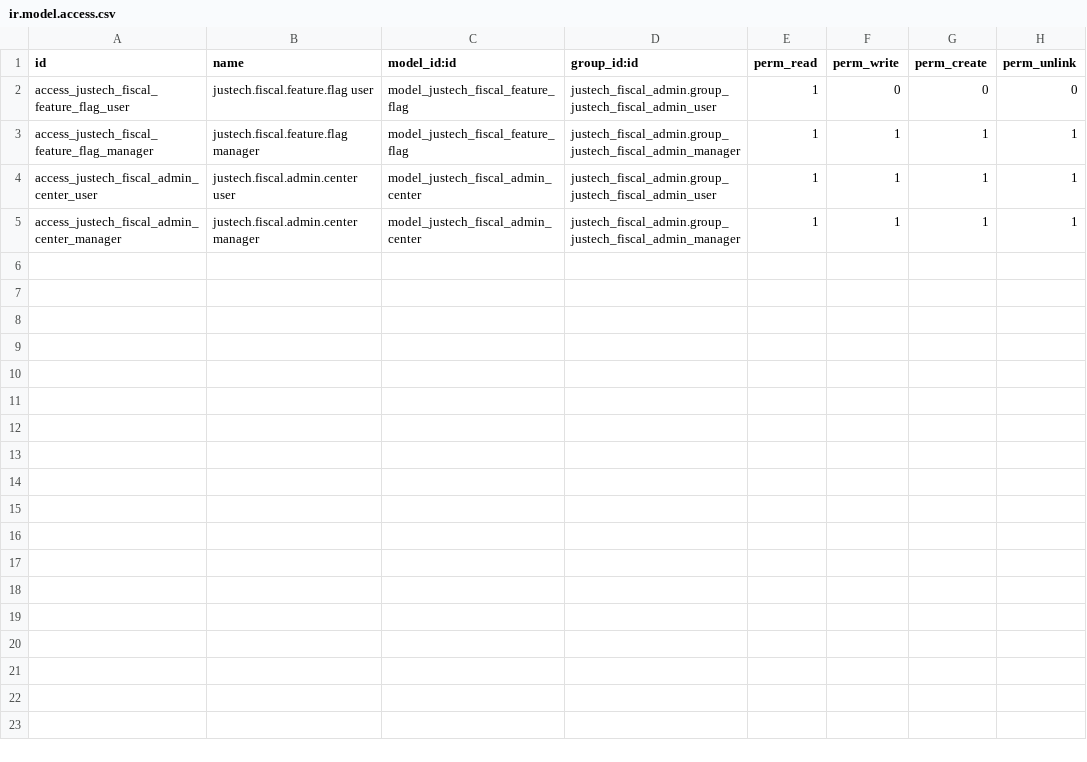
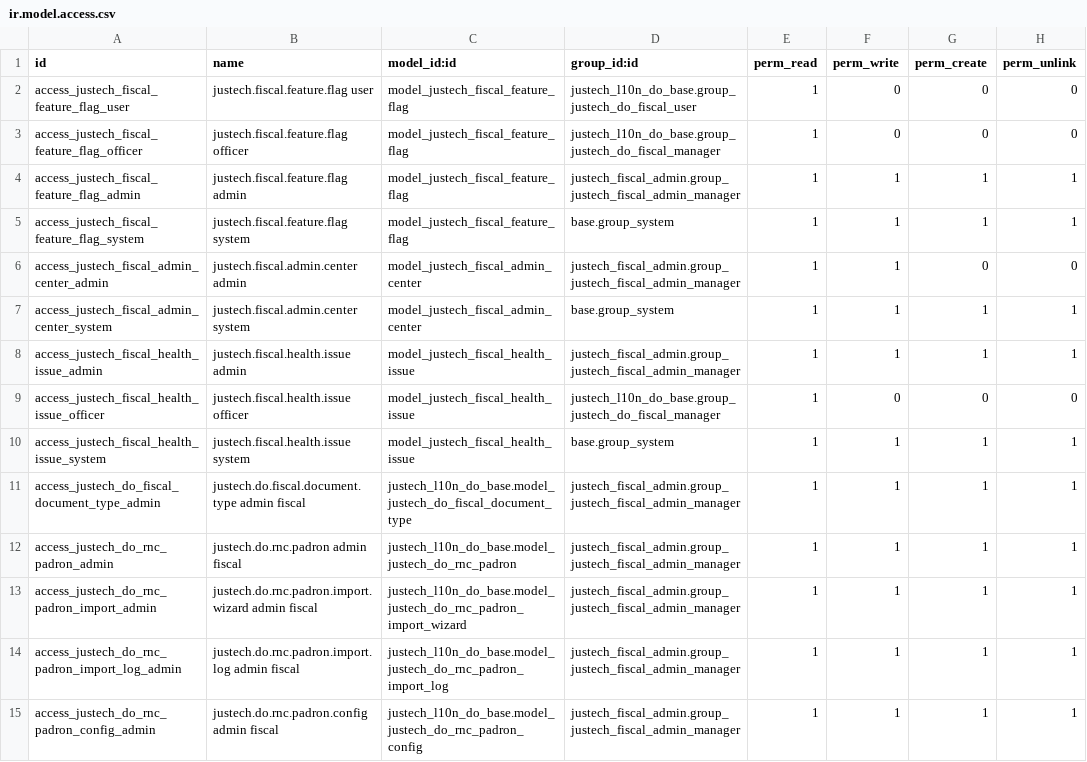
Before and after one commit to faustosantana/justech, a CSV file: custom/justech_fiscal_admin/security/ir.model.access.csv, drawn as a sheet.

```diff
--- a/custom/justech_fiscal_admin/security/ir.model.access.csv
+++ b/custom/justech_fiscal_admin/security/ir.model.access.csv
@@ -1,5 +1,15 @@
 id,name,model_id:id,group_id:id,perm_read,perm_write,perm_create,perm_unlink
-access_justech_fiscal_feature_flag_user,justech.fiscal.feature.flag user,model_justech_fiscal_feature_flag,justech_fiscal_admin.group_justech_fiscal_admin_user,1,0,0,0
-access_justech_fiscal_feature_flag_manager,justech.fiscal.feature.flag manager,model_justech_fiscal_feature_flag,justech_fiscal_admin.group_justech_fiscal_admin_manager,1,1,1,1
-access_justech_fiscal_admin_center_user,justech.fiscal.admin.center user,model_justech_fiscal_admin_center,justech_fiscal_admin.group_justech_fiscal_admin_user,1,1,1,1
-access_justech_fiscal_admin_center_manager,justech.fiscal.admin.center manager,model_justech_fiscal_admin_center,justech_fiscal_admin.group_justech_fiscal_admin_manager,1,1,1,1
+access_justech_fiscal_feature_flag_user,justech.fiscal.feature.flag user,model_justech_fiscal_feature_flag,justech_l10n_do_base.group_justech_do_fiscal_user,1,0,0,0
+access_justech_fiscal_feature_flag_officer,justech.fiscal.feature.flag officer,model_justech_fiscal_feature_flag,justech_l10n_do_base.group_justech_do_fiscal_manager,1,0,0,0
+access_justech_fiscal_feature_flag_admin,justech.fiscal.feature.flag admin,model_justech_fiscal_feature_flag,justech_fiscal_admin.group_justech_fiscal_admin_manager,1,1,1,1
+access_justech_fiscal_feature_flag_system,justech.fiscal.feature.flag system,model_justech_fiscal_feature_flag,base.group_system,1,1,1,1
+access_justech_fiscal_admin_center_admin,justech.fiscal.admin.center admin,model_justech_fiscal_admin_center,justech_fiscal_admin.group_justech_fiscal_admin_manager,1,1,0,0
+access_justech_fiscal_admin_center_system,justech.fiscal.admin.center system,model_justech_fiscal_admin_center,base.group_system,1,1,1,1
+access_justech_fiscal_health_issue_admin,justech.fiscal.health.issue admin,model_justech_fiscal_health_issue,justech_fiscal_admin.group_justech_fiscal_admin_manager,1,1,1,1
+access_justech_fiscal_health_issue_officer,justech.fiscal.health.issue officer,model_justech_fiscal_health_issue,justech_l10n_do_base.group_justech_do_fiscal_manager,1,0,0,0
+access_justech_fiscal_health_issue_system,justech.fiscal.health.issue system,model_justech_fiscal_health_issue,base.group_system,1,1,1,1
+access_justech_do_fiscal_document_type_admin,justech.do.fiscal.document.type admin fiscal,justech_l10n_do_base.model_justech_do_fiscal_document_type,justech_fiscal_admin.group_justech_fiscal_admin_manager,1,1,1,1
+access_justech_do_rnc_padron_admin,justech.do.rnc.padron admin fiscal,justech_l10n_do_base.model_justech_do_rnc_padron,justech_fiscal_admin.group_justech_fiscal_admin_manager,1,1,1,1
+access_justech_do_rnc_padron_import_admin,justech.do.rnc.padron.import.wizard admin fiscal,justech_l10n_do_base.model_justech_do_rnc_padron_import_wizard,justech_fiscal_admin.group_justech_fiscal_admin_manager,1,1,1,1
+access_justech_do_rnc_padron_import_log_admin,justech.do.rnc.padron.import.log admin fiscal,justech_l10n_do_base.model_justech_do_rnc_padron_import_log,justech_fiscal_admin.group_justech_fiscal_admin_manager,1,1,1,1
+access_justech_do_rnc_padron_config_admin,justech.do.rnc.padron.config admin fiscal,justech_l10n_do_base.model_justech_do_rnc_padron_config,justech_fiscal_admin.group_justech_fiscal_admin_manager,1,1,1,1
```
Also changed, not shown: custom/justech_l10n_do_base/security/ir.model.access.csv, 32 other files.
